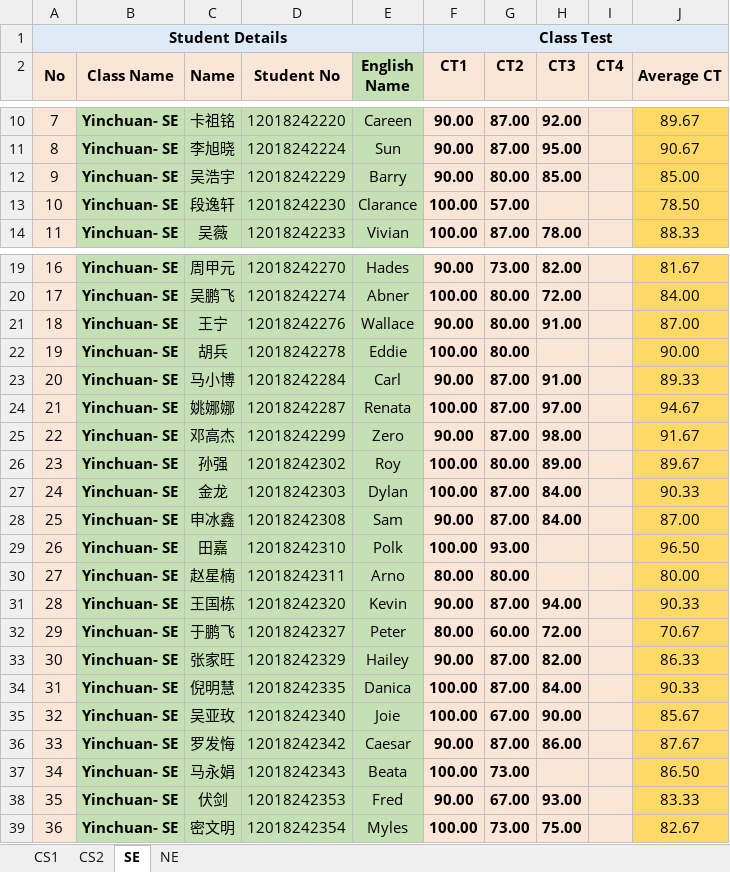
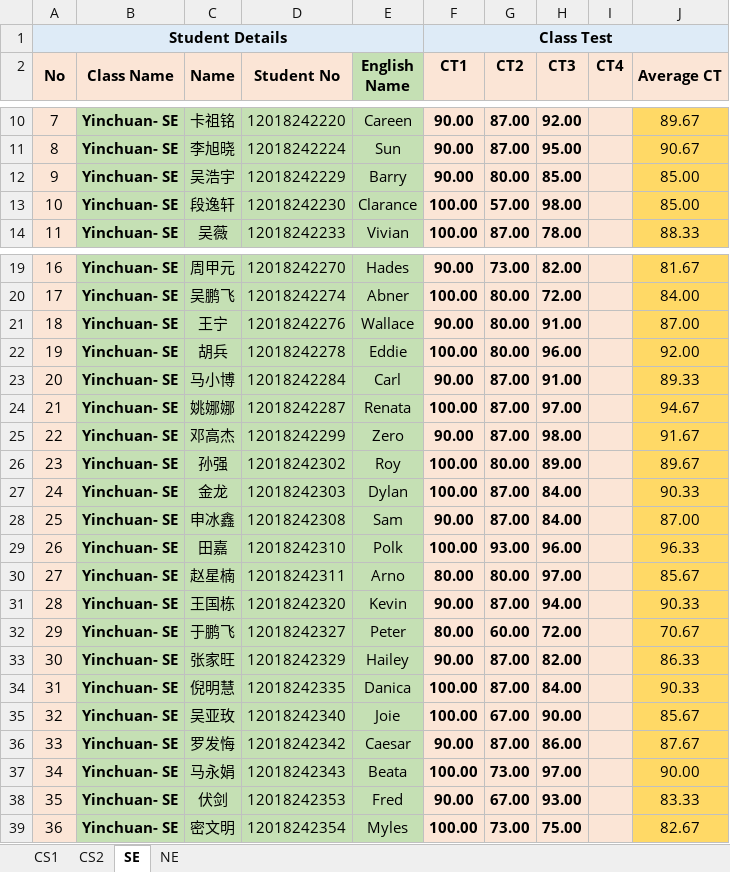
Before and after one commit to niit-nxu/Sept-2020---Jan-2021, an Excel workbook: Grade 2018/Class Test/CT_Summary_YC_2018.xlsx, sheet SE, drawn as a sheet; only a part is shown, gaps mark what is left out; values as stored, in another font and other column widths than the file's, no borders; the diff names each change by its address in the sheet, - before the commit and + after, or states it on an @@ line.

Commit message:
zhouqi-SE补考

```diff
--- a/Grade 2018/Class Test/CT_Summary_YC_2018.xlsx (sheet SE)
+++ b/Grade 2018/Class Test/CT_Summary_YC_2018.xlsx (sheet SE)
-H13 (CT3): (empty)
+H13 (CT3): 98.00
-J13 (Average CT): 78.50
+J13 (Average CT): 85.00
-H22 (CT3): (empty)
+H22 (CT3): 96.00
-J22 (Average CT): 90.00
+J22 (Average CT): 92.00
-H29 (CT3): (empty)
+H29 (CT3): 96.00
-J29 (Average CT): 96.50
+J29 (Average CT): 96.33
-H30 (CT3): (empty)
+H30 (CT3): 97.00
-J30 (Average CT): 80.00
+J30 (Average CT): 85.67
-H37 (CT3): (empty)
+H37 (CT3): 97.00
-J37 (Average CT): 86.50
+J37 (Average CT): 90.00
```
